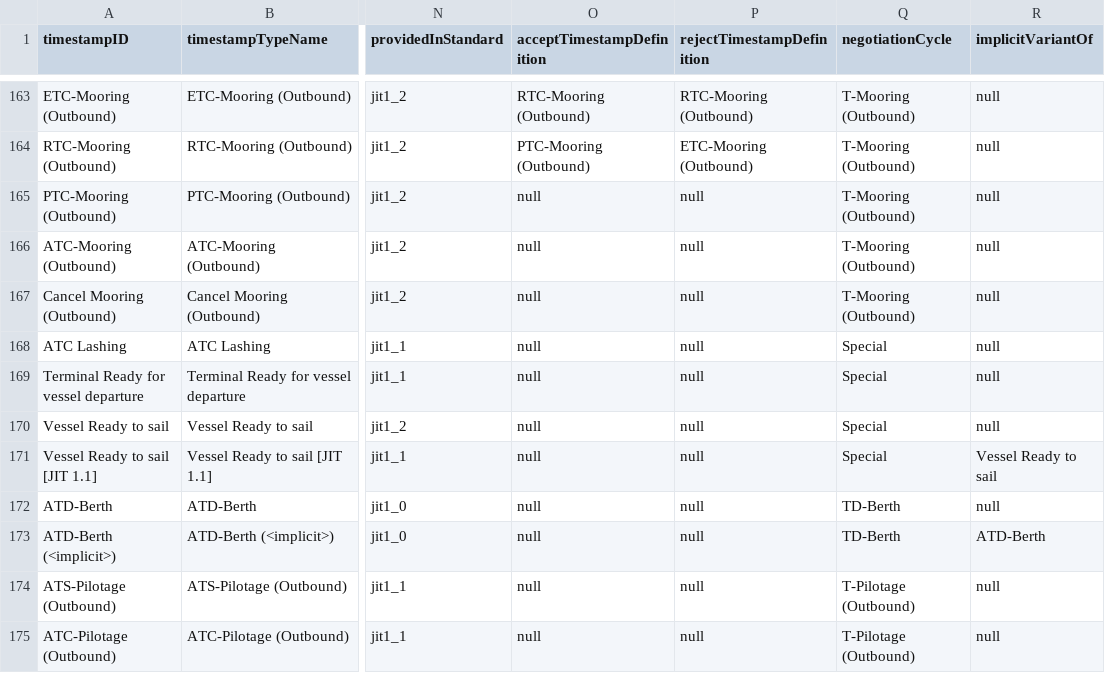
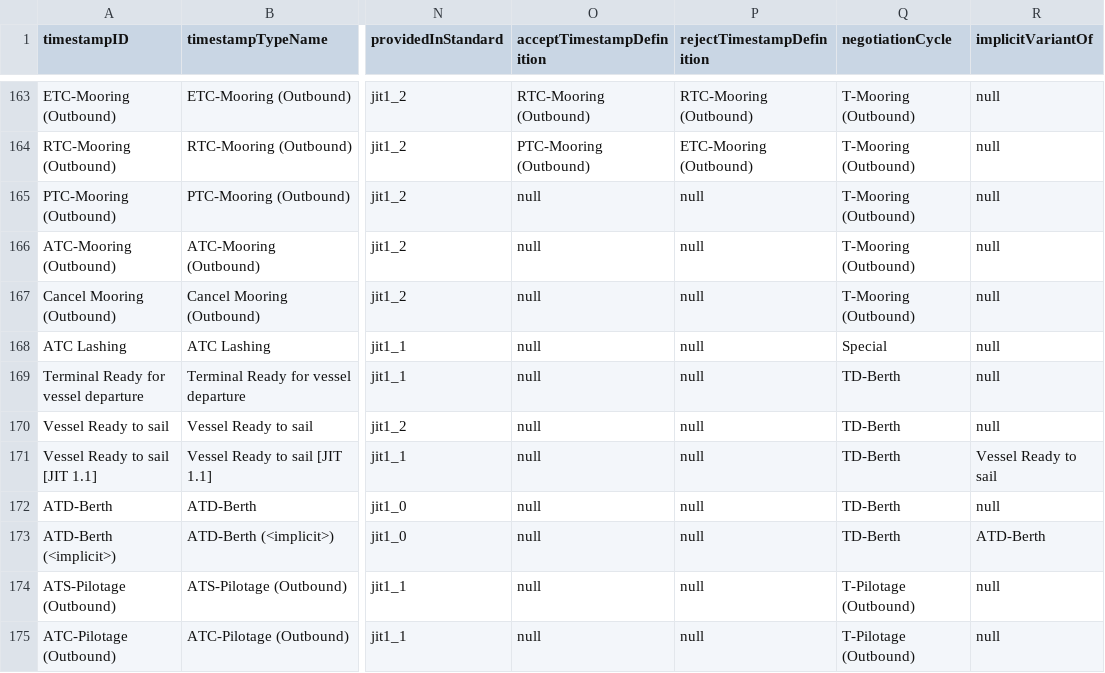
Before and after one commit to dcsaorg/DCSA-Information-Model, a CSV file: datamodel/implementation-detail-data.d/timestampdefinitions.csv, drawn as a sheet; only a part is shown, gaps mark what is left out; the diff names each change by its address in the sheet, - before the commit and + after, or states it on an @@ line.

Commit message:
DDT-1372: Change negotiation cycle for some special timestamps
Signed-off-by: Niels Thykier <nit@globeteam.com>

```diff
--- a/datamodel/implementation-detail-data.d/timestampdefinitions.csv
+++ b/datamodel/implementation-detail-data.d/timestampdefinitions.csv
-Q169:Q171 (negotiationCycle): Special
+Q169:Q171 (negotiationCycle): TD-Berth
```
Also changed, not shown: 1 other file.
